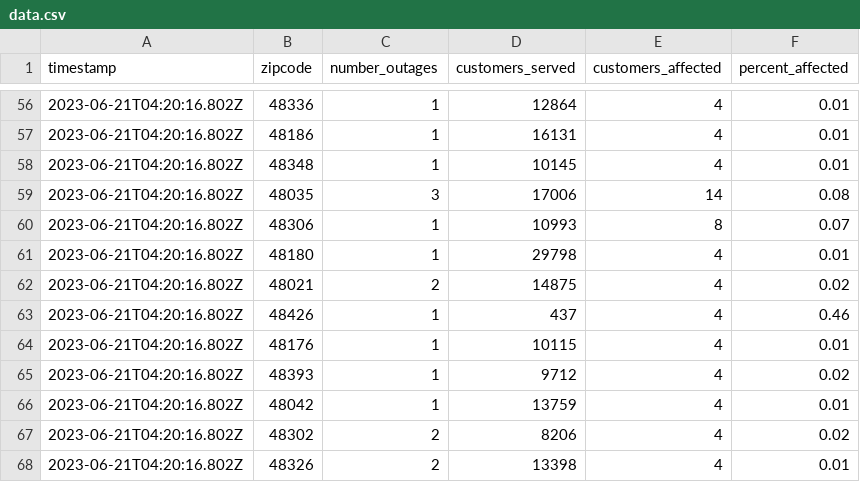
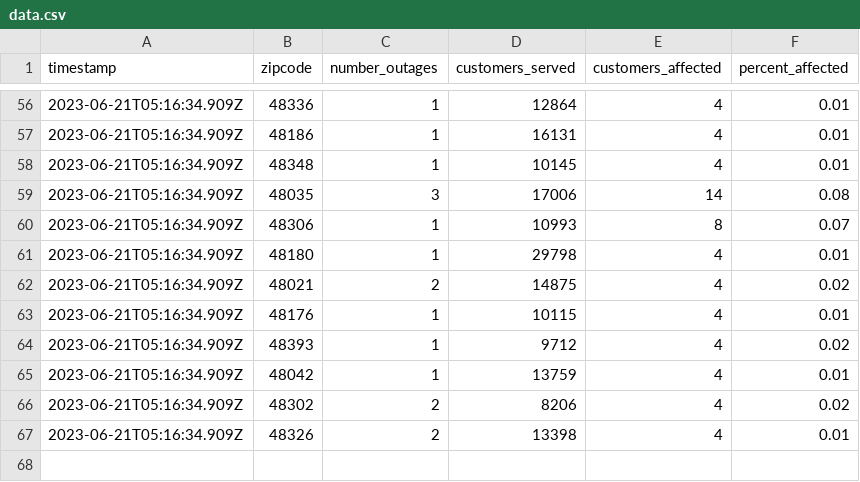
Before and after one commit to michigandaily/dte-outage-tracker, a CSV file: data.csv, drawn as a sheet; only a part is shown, gaps mark what is left out; the diff covers the shown part only.

```diff
--- a/data.csv
+++ b/data.csv
@@ -56,13 +56,12 @@ timestamp,zipcode,number_outages,customers_served,customers_affected,percent_aff
-2023-06-21T04:20:16.802Z,48336,1,12864,4,0.01
-2023-06-21T04:20:16.802Z,48186,1,16131,4,0.01
-2023-06-21T04:20:16.802Z,48348,1,10145,4,0.01
-2023-06-21T04:20:16.802Z,48035,3,17006,14,0.08
-2023-06-21T04:20:16.802Z,48306,1,10993,8,0.07
-2023-06-21T04:20:16.802Z,48180,1,29798,4,0.01
-2023-06-21T04:20:16.802Z,48021,2,14875,4,0.02
-2023-06-21T04:20:16.802Z,48426,1,437,4,0.46
-2023-06-21T04:20:16.802Z,48176,1,10115,4,0.01
-2023-06-21T04:20:16.802Z,48393,1,9712,4,0.02
-2023-06-21T04:20:16.802Z,48042,1,13759,4,0.01
-2023-06-21T04:20:16.802Z,48302,2,8206,4,0.02
-2023-06-21T04:20:16.802Z,48326,2,13398,4,0.01
+2023-06-21T05:16:34.909Z,48336,1,12864,4,0.01
+2023-06-21T05:16:34.909Z,48186,1,16131,4,0.01
+2023-06-21T05:16:34.909Z,48348,1,10145,4,0.01
+2023-06-21T05:16:34.909Z,48035,3,17006,14,0.08
+2023-06-21T05:16:34.909Z,48306,1,10993,8,0.07
+2023-06-21T05:16:34.909Z,48180,1,29798,4,0.01
+2023-06-21T05:16:34.909Z,48021,2,14875,4,0.02
+2023-06-21T05:16:34.909Z,48176,1,10115,4,0.01
+2023-06-21T05:16:34.909Z,48393,1,9712,4,0.02
+2023-06-21T05:16:34.909Z,48042,1,13759,4,0.01
+2023-06-21T05:16:34.909Z,48302,2,8206,4,0.02
+2023-06-21T05:16:34.909Z,48326,2,13398,4,0.01
```
Also changed, not shown: 77 edited cells elsewhere in this file, 2 other files.
